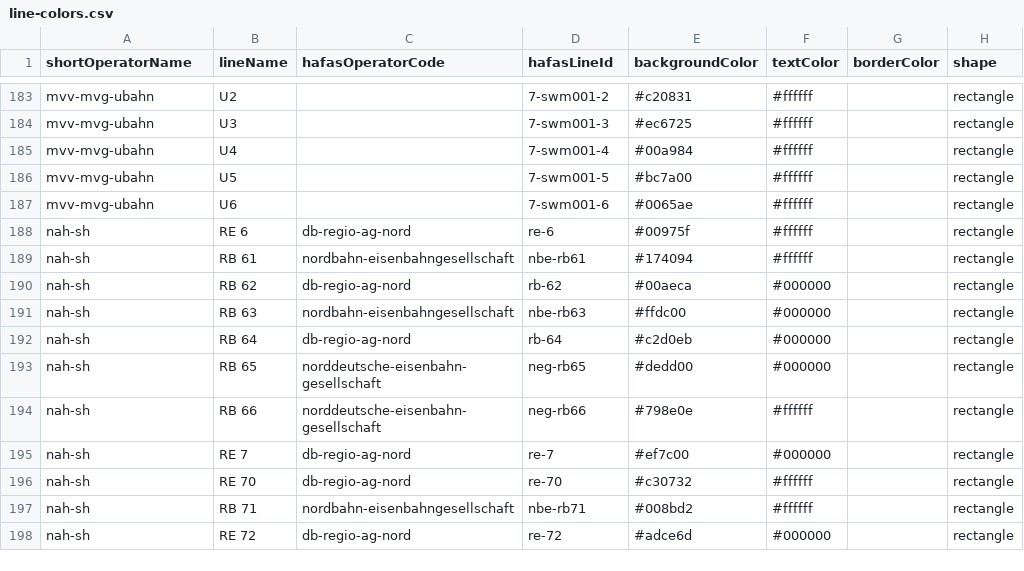
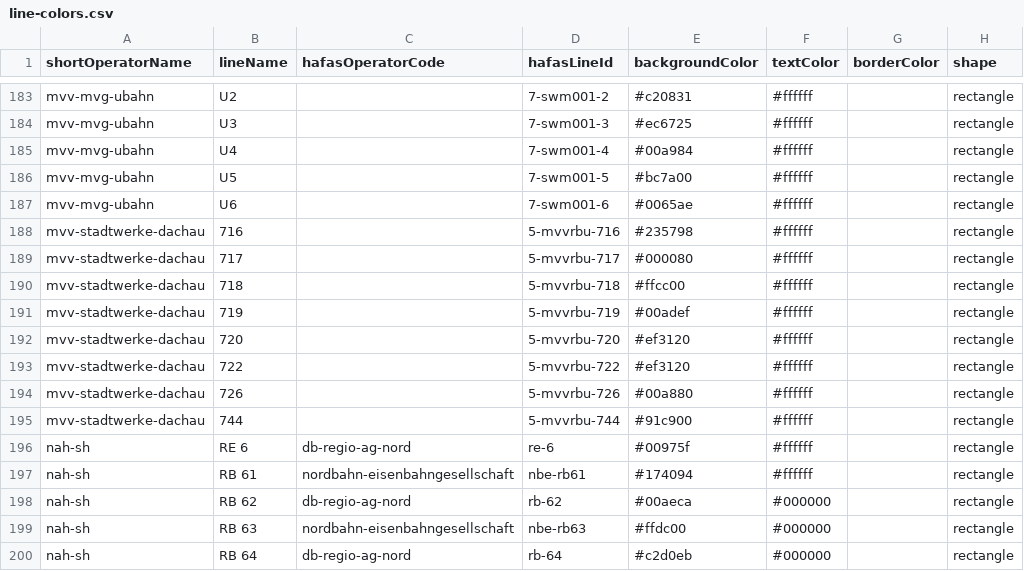
Before and after one commit to Traewelling/line-colors, a CSV file: line-colors.csv, drawn as a sheet; only a part is shown, gaps mark what is left out; the shorter side is filled out with more unchanged rows; the diff names each change by its address in the sheet, - before the commit and + after, or states it on an @@ line.

Commit message:
Add mvv-stadtwerke-dachau

```diff
--- a/line-colors.csv
+++ b/line-colors.csv
+row 188: mvv-stadtwerke-dachau | 716 |  | 5-mvvrbu-716 | #235798 | #ffffff |  | rectangle
+row 189: mvv-stadtwerke-dachau | 717 |  | 5-mvvrbu-717 | #000080 | #ffffff |  | rectangle
+row 190: mvv-stadtwerke-dachau | 718 |  | 5-mvvrbu-718 | #ffcc00 | #ffffff |  | rectangle
+row 191: mvv-stadtwerke-dachau | 719 |  | 5-mvvrbu-719 | #00adef | #ffffff |  | rectangle
+row 192: mvv-stadtwerke-dachau | 720 |  | 5-mvvrbu-720 | #ef3120 | #ffffff |  | rectangle
+row 193: mvv-stadtwerke-dachau | 722 |  | 5-mvvrbu-722 | #ef3120 | #ffffff |  | rectangle
+row 194: mvv-stadtwerke-dachau | 726 |  | 5-mvvrbu-726 | #00a880 | #ffffff |  | rectangle
+row 195: mvv-stadtwerke-dachau | 744 |  | 5-mvvrbu-744 | #91c900 | #ffffff |  | rectangle
```
Also changed, not shown: 1 other file.
